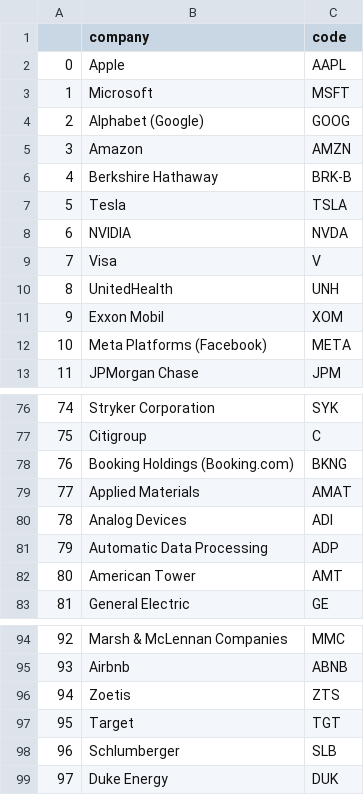
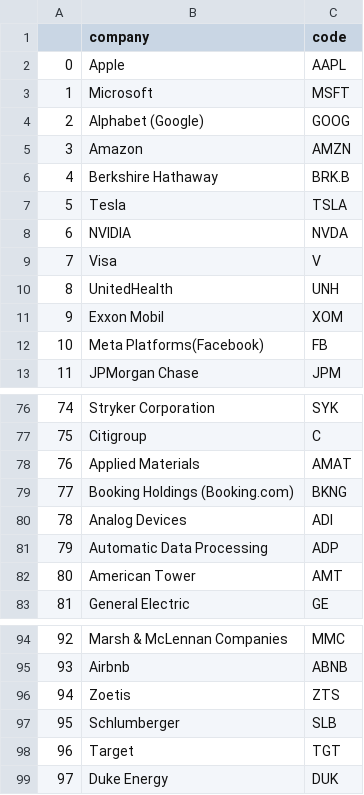
Before and after one commit to Yun-twy/STOCKEDA, a CSV file: df_name_code.csv, drawn as a sheet; only a part is shown, gaps mark what is left out; removed rows and columns are numbered as before the commit, all else as after; the diff names each change by its address in the sheet, - before the commit and + after, or states it on an @@ line.

```diff
--- a/df_name_code.csv
+++ b/df_name_code.csv
-C6 (code): BRK-B
+C6 (code): BRK.B
-row 12: 10 | Meta Platforms (Facebook) | META
+row 12: 10 | Meta Platforms(Facebook) | FB
@@ row 79 moved to row 78: 76 @@
@@ column A renumbered between rows 79 and 98 @@
@@ row 98 moved to row 97: 95 @@
```
Also changed, not shown: 4 other files.
